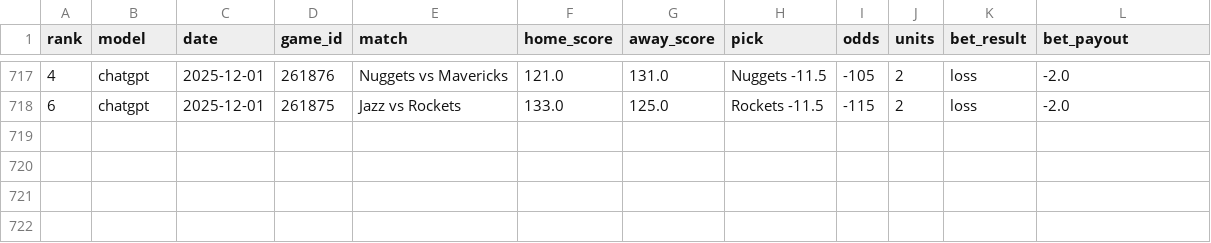
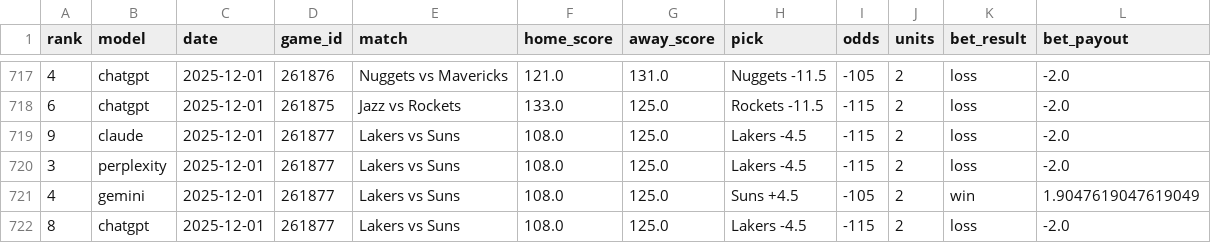
Before and after one commit to aaroncolesmith/llm_betting_model, a CSV file: data/evaluated/nba_bet_picks_evaluated.csv, drawn as a sheet; only a part is shown, gaps mark what is left out.

```diff
--- a/data/evaluated/nba_bet_picks_evaluated.csv
+++ b/data/evaluated/nba_bet_picks_evaluated.csv
@@ -718 +718,5 @@ rank,model,date,game_id,match,home_score,away_score,pick,odds,units,bet_result,b
 6,chatgpt,2025-12-01,261875,Jazz vs Rockets,133.0,125.0,Rockets -11.5,-115,2,loss,-2.0
+9,claude,2025-12-01,261877,Lakers vs Suns,108.0,125.0,Lakers -4.5,-115,2,loss,-2.0
+3,perplexity,2025-12-01,261877,Lakers vs Suns,108.0,125.0,Lakers -4.5,-115,2,loss,-2.0
+4,gemini,2025-12-01,261877,Lakers vs Suns,108.0,125.0,Suns +4.5,-105,2,win,1.9047619047619049
+8,chatgpt,2025-12-01,261877,Lakers vs Suns,108.0,125.0,Lakers -4.5,-115,2,loss,-2.0
```
Also changed, not shown: data/evaluated/nba_game_results.csv.
